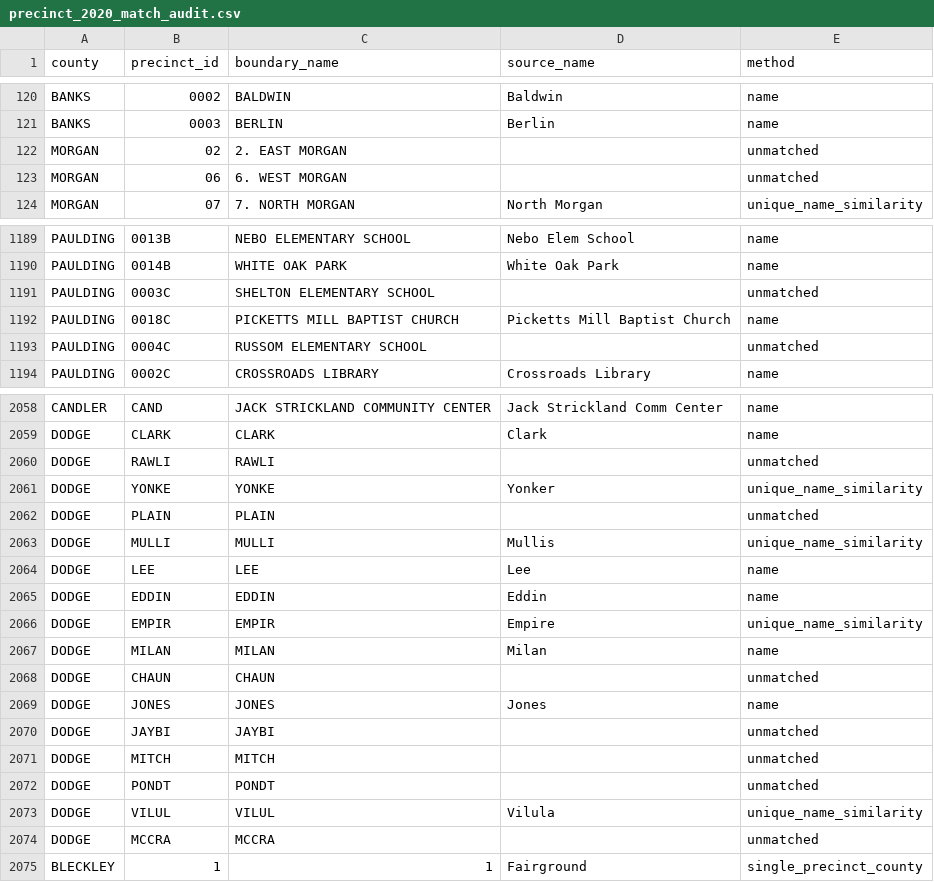
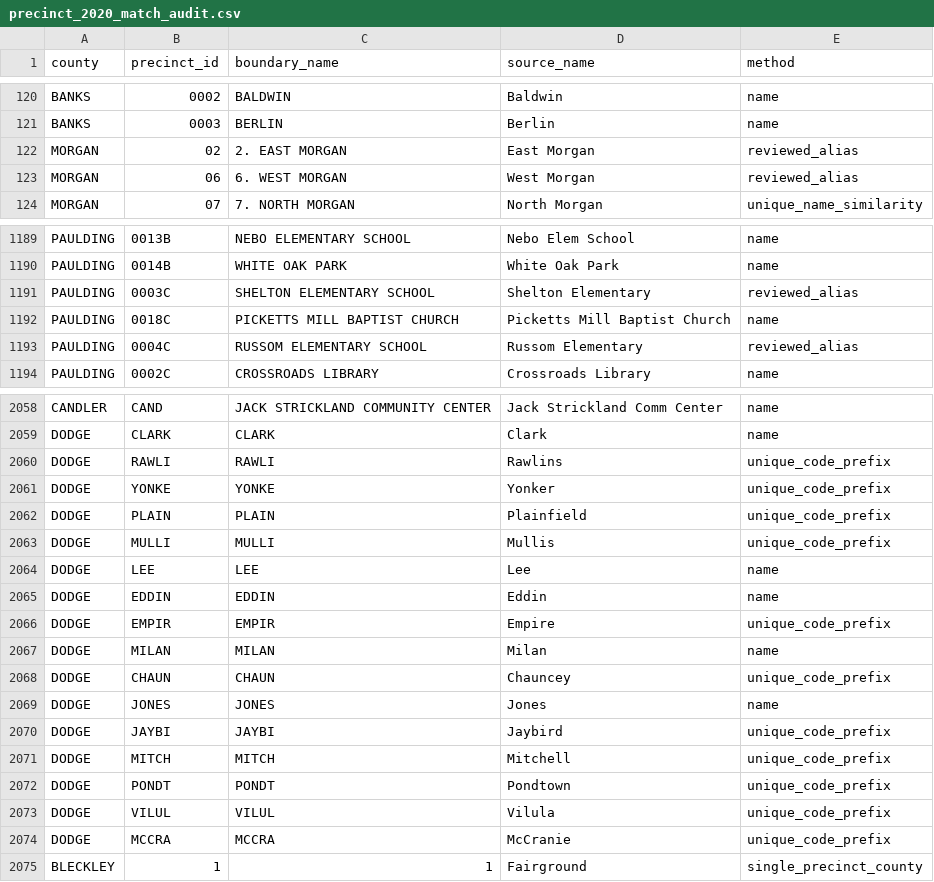
Before and after one commit to Tenjin25/GAPrecinctMap, a CSV file: Data/precinct_2020_match_audit.csv, drawn as a sheet; only a part is shown, gaps mark what is left out; the diff covers the shown part only.

```diff
--- a/Data/precinct_2020_match_audit.csv
+++ b/Data/precinct_2020_match_audit.csv
@@ -121,4 +121,4 @@ BANKS,0002,BALDWIN,Baldwin,name
 BANKS,0003,BERLIN,Berlin,name
-MORGAN,02,2. EAST MORGAN,,unmatched
-MORGAN,06,6. WEST MORGAN,,unmatched
+MORGAN,02,2. EAST MORGAN,East Morgan,reviewed_alias
+MORGAN,06,6. WEST MORGAN,West Morgan,reviewed_alias
 MORGAN,07,7. NORTH MORGAN,North Morgan,unique_name_similarity
@@ -1190,5 +1190,5 @@ PAULDING,0013B,NEBO ELEMENTARY SCHOOL,Nebo Elem School,name
 PAULDING,0014B,WHITE OAK PARK,White Oak Park,name
-PAULDING,0003C,SHELTON ELEMENTARY SCHOOL,,unmatched
+PAULDING,0003C,SHELTON ELEMENTARY SCHOOL,Shelton Elementary,reviewed_alias
 PAULDING,0018C,PICKETTS MILL BAPTIST CHURCH,Picketts Mill Baptist Church,name
-PAULDING,0004C,RUSSOM ELEMENTARY SCHOOL,,unmatched
+PAULDING,0004C,RUSSOM ELEMENTARY SCHOOL,Russom Elementary,reviewed_alias
 PAULDING,0002C,CROSSROADS LIBRARY,Crossroads Library,name
@@ -2059,17 +2059,17 @@ CANDLER,CAND,JACK STRICKLAND COMMUNITY CENTER,Jack Strickland Comm Center,name
 DODGE,CLARK,CLARK,Clark,name
-DODGE,RAWLI,RAWLI,,unmatched
-DODGE,YONKE,YONKE,Yonker,unique_name_similarity
-DODGE,PLAIN,PLAIN,,unmatched
-DODGE,MULLI,MULLI,Mullis,unique_name_similarity
+DODGE,RAWLI,RAWLI,Rawlins,unique_code_prefix
+DODGE,YONKE,YONKE,Yonker,unique_code_prefix
+DODGE,PLAIN,PLAIN,Plainfield,unique_code_prefix
+DODGE,MULLI,MULLI,Mullis,unique_code_prefix
 DODGE,LEE,LEE,Lee,name
 DODGE,EDDIN,EDDIN,Eddin,name
-DODGE,EMPIR,EMPIR,Empire,unique_name_similarity
+DODGE,EMPIR,EMPIR,Empire,unique_code_prefix
 DODGE,MILAN,MILAN,Milan,name
-DODGE,CHAUN,CHAUN,,unmatched
+DODGE,CHAUN,CHAUN,Chauncey,unique_code_prefix
 DODGE,JONES,JONES,Jones,name
-DODGE,JAYBI,JAYBI,,unmatched
-DODGE,MITCH,MITCH,,unmatched
-DODGE,PONDT,PONDT,,unmatched
-DODGE,VILUL,VILUL,Vilula,unique_name_similarity
-DODGE,MCCRA,MCCRA,,unmatched
+DODGE,JAYBI,JAYBI,Jaybird,unique_code_prefix
+DODGE,MITCH,MITCH,Mitchell,unique_code_prefix
+DODGE,PONDT,PONDT,Pondtown,unique_code_prefix
+DODGE,VILUL,VILUL,Vilula,unique_code_prefix
+DODGE,MCCRA,MCCRA,McCranie,unique_code_prefix
 BLECKLEY,1,1,Fairground,single_precinct_county
```
Also changed, not shown: 10 edited cells elsewhere in this file, 38 other files.
